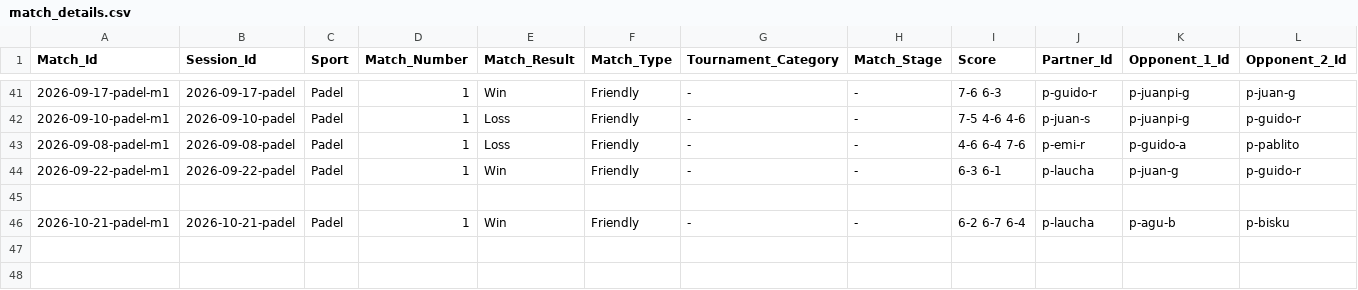
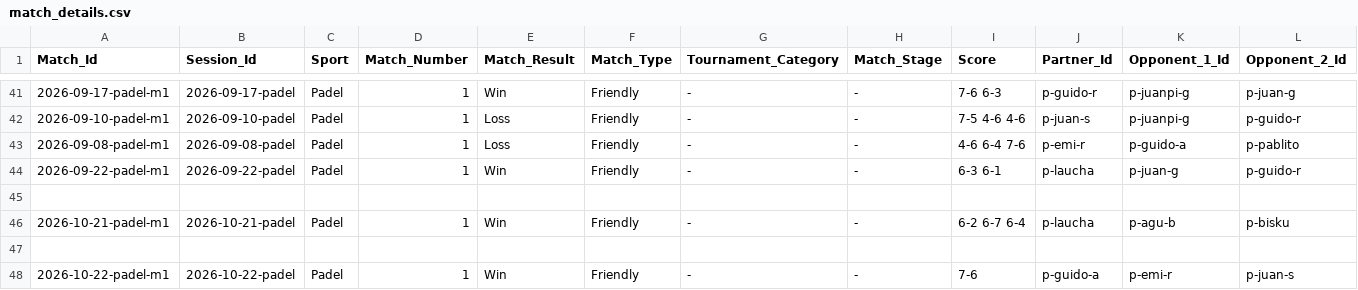
Before and after one commit to gerh1992/health, a CSV file: performance/data/match_details.csv, drawn as a sheet; only a part is shown, gaps mark what is left out.

```diff
--- a/performance/data/match_details.csv
+++ b/performance/data/match_details.csv
@@ -46 +46,3 @@ Match_Id,Session_Id,Sport,Match_Number,Match_Result,Match_Type,Tournament_Catego
 2026-10-21-padel-m1,2026-10-21-padel,Padel,1,Win,Friendly,-,-,6-2 6-7 6-4,p-laucha,p-agu-b,p-bisku
+
+2026-10-22-padel-m1,2026-10-22-padel,Padel,1,Win,Friendly,-,-,7-6,p-guido-a,p-emi-r,p-juan-s
```
Also changed, not shown: performance/data/sessions.csv.
